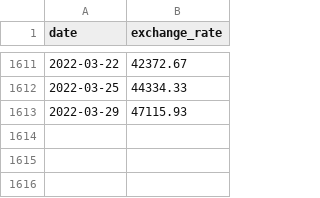
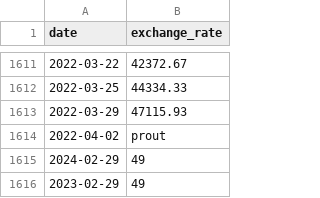
Before and after one commit to chsteinm/CPP, a CSV file: cpp09/ex00/data.csv, drawn as a sheet; only a part is shown, gaps mark what is left out; the diff names each change by its address in the sheet, - before the commit and + after, or states it on an @@ line.

```diff
--- a/cpp09/ex00/data.csv
+++ b/cpp09/ex00/data.csv
+row 1614: 2022-04-02 | prout
+row 1615: 2024-02-29 | 49
+row 1616: 2023-02-29 | 49
```
Also changed, not shown: 29 other files.
